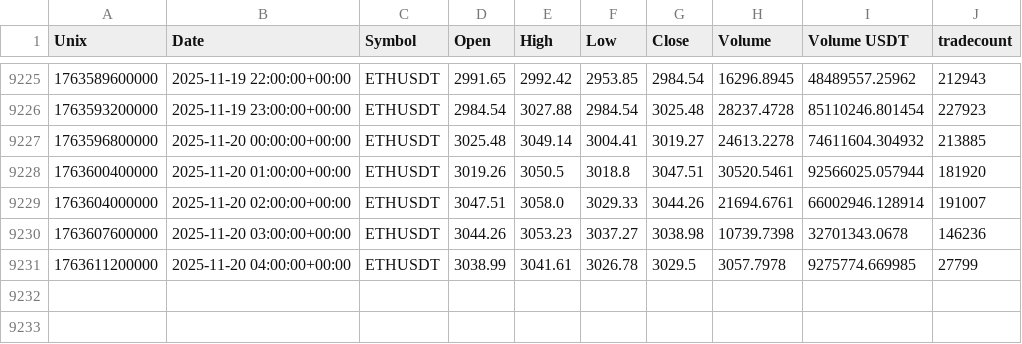
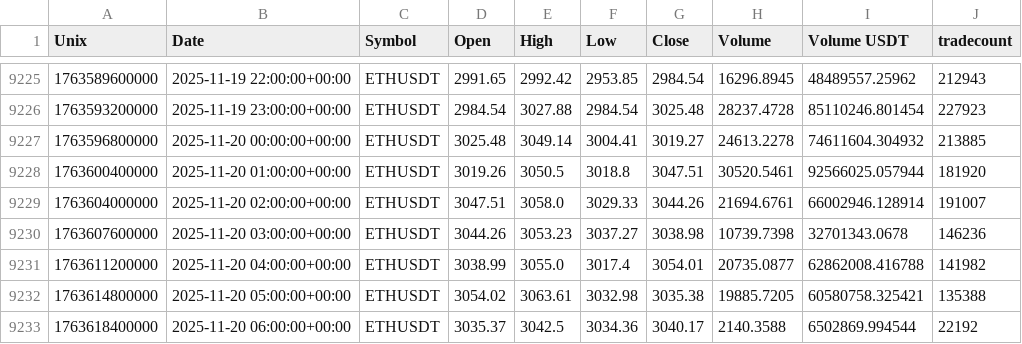
Before and after one commit to CMUJIN/crypto_csi_toolkit, a CSV file: docs/Binance_ETHUSDT_1h_2025-10-02_to_latest.csv, drawn as a sheet; only a part is shown, gaps mark what is left out.

```diff
--- a/docs/Binance_ETHUSDT_1h_2025-10-02_to_latest.csv
+++ b/docs/Binance_ETHUSDT_1h_2025-10-02_to_latest.csv
@@ -9230,2 +9230,4 @@ Unix,Date,Symbol,Open,High,Low,Close,Volume,Volume USDT,tradecount
 1763607600000,2025-11-20 03:00:00+00:00,ETHUSDT,3044.26,3053.23,3037.27,3038.98,10739.7398,32701343.0678,146236
-1763611200000,2025-11-20 04:00:00+00:00,ETHUSDT,3038.99,3041.61,3026.78,3029.5,3057.7978,9275774.669985,27799
+1763611200000,2025-11-20 04:00:00+00:00,ETHUSDT,3038.99,3055.0,3017.4,3054.01,20735.0877,62862008.416788,141982
+1763614800000,2025-11-20 05:00:00+00:00,ETHUSDT,3054.02,3063.61,3032.98,3035.38,19885.7205,60580758.325421,135388
+1763618400000,2025-11-20 06:00:00+00:00,ETHUSDT,3035.37,3042.5,3034.36,3040.17,2140.3588,6502869.994544,22192
```
Also changed, not shown: docs/AAVEUSDT_chip_strength.csv, docs/BTCUSDT_chip_strength.csv, 9 other files.
